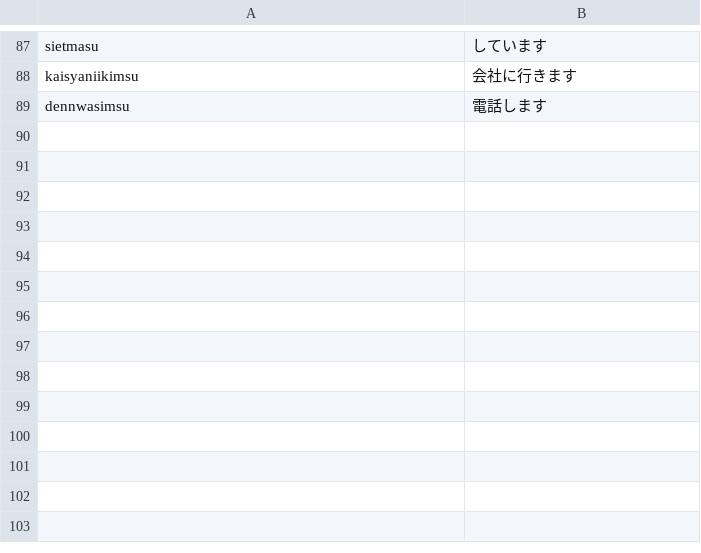
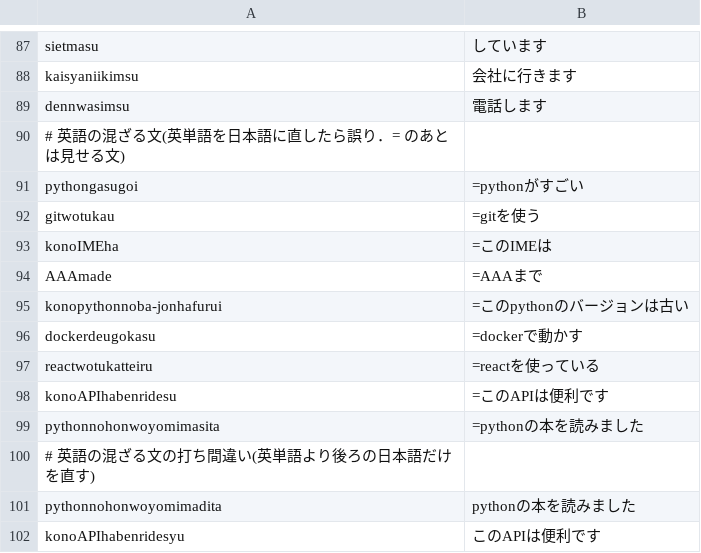
Before and after one commit to KikuchiTomo/Hajime, a TSV file: core/Evaluation/typo-correction.tsv, drawn as a sheet; only a part is shown, gaps mark what is left out; the diff names each change by its address in the sheet, - before the commit and + after, or states it on an @@ line.

Commit message:
fix(core): 英語の混ざる読みで英単語を日本語に直さず，分岐図で英単語を 1 つの文節にし，プログラミング中の補正とライブ変換を控える (#60)

```diff
--- a/core/Evaluation/typo-correction.tsv
+++ b/core/Evaluation/typo-correction.tsv
+row 90: # 英語の混ざる文(英単語を日本語に直したら誤り．= のあとは見せる文)
+row 91: pythongasugoi | =pythonがすごい
+row 92: gitwotukau | =gitを使う
+row 93: konoIMEha | =このIMEは
+row 94: AAAmade | =AAAまで
+row 95: konopythonnoba-jonhafurui | =このpythonのバージョンは古い
+row 96: dockerdeugokasu | =dockerで動かす
+row 97: reactwotukatteiru | =reactを使っている
+row 98: konoAPIhabenridesu | =このAPIは便利です
+row 99: pythonnohonwoyomimasita | =pythonの本を読みました
+row 100: # 英語の混ざる文の打ち間違い(英単語より後ろの日本語だけを直す)
+row 101: pythonnohonwoyomimadita | pythonの本を読みました
+row 102: konoAPIhabenridesyu | このAPIは便利です
```
Also changed, not shown: 20 other files.
